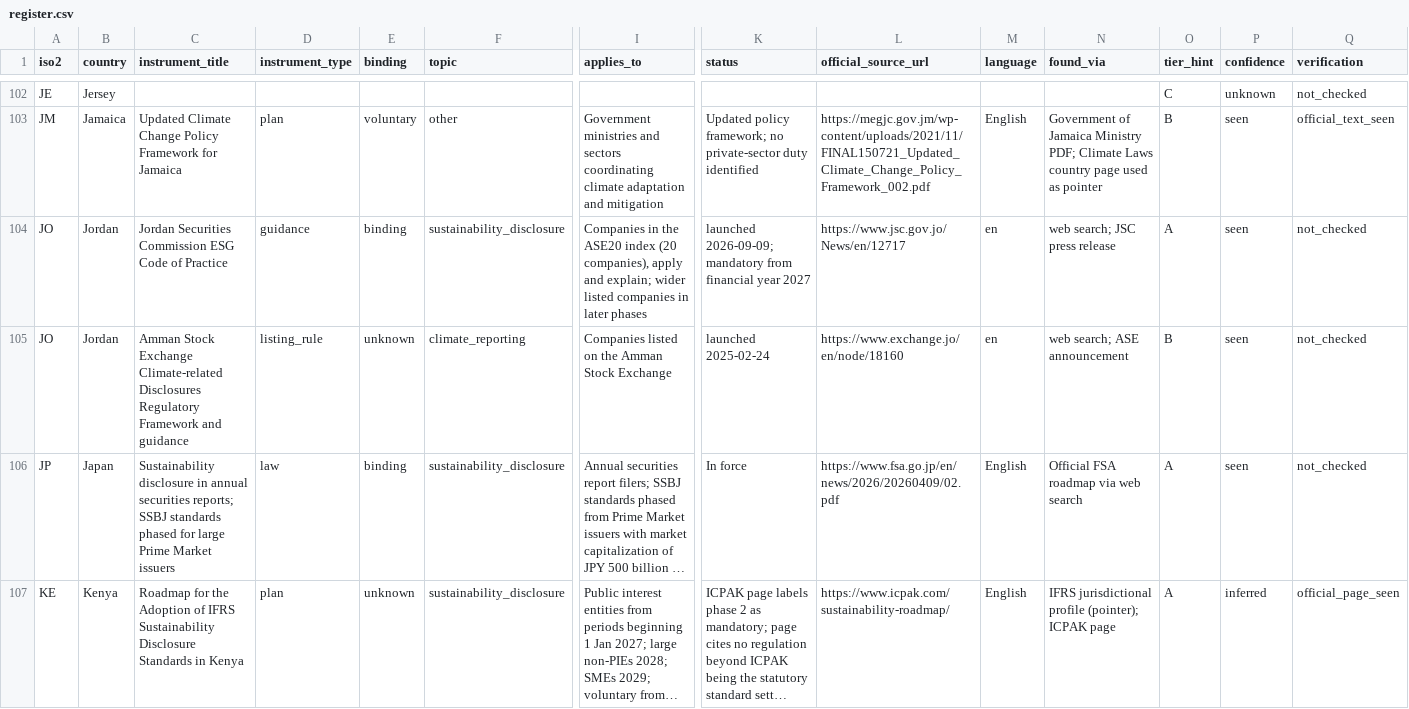
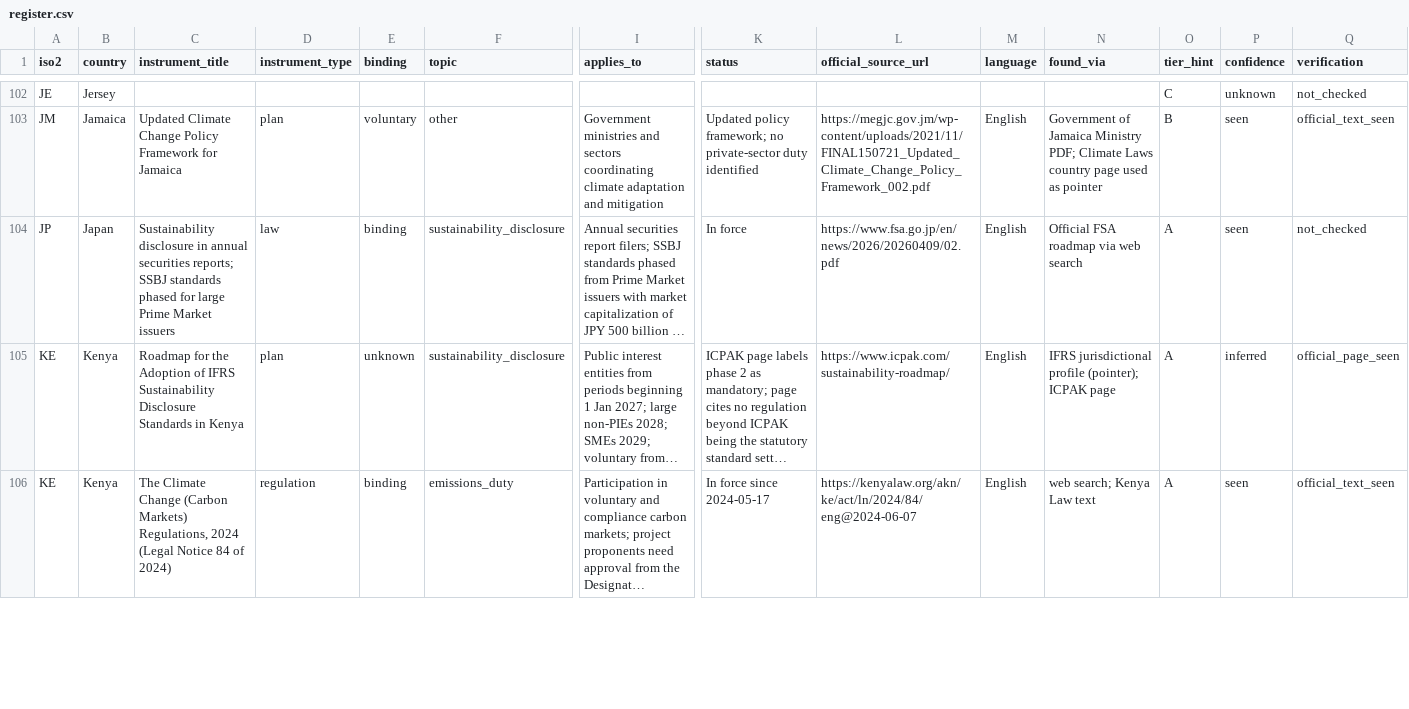
Before and after one commit to GoCarbonTracker-Hq/global-esg-law, a CSV file: register/register.csv, drawn as a sheet; only a part is shown, gaps mark what is left out; the shorter side is filled out with more unchanged rows; long unchanged cells end in …; rows hold the shown columns only; the diff names each change by its address in the sheet, - before the commit and + after, or states it on an @@ line.

```diff
--- a/register/register.csv
+++ b/register/register.csv
-row 104: JO | Jordan | Jordan Securities Commission ESG Code of Practice | guidance | binding | sustainability_disclosure | Companies in the ASE20 index (20 companies), apply and explain; wider listed companies in later phases | launched 2026-09-09; mandatory from financial year 2027 | https://www.jsc.gov.jo/News/en/12717 | en | web search; JSC press release | A | seen | not_checked
-row 105: JO | Jordan | Amman Stock Exchange Climate-related Disclosures Regulatory Framework and guidance | listing_rule | unknown | climate_reporting | Companies listed on the Amman Stock Exchange | launched 2025-02-24 | https://www.exchange.jo/en/node/18160 | en | web search; ASE announcement | B | seen | not_checked
```
